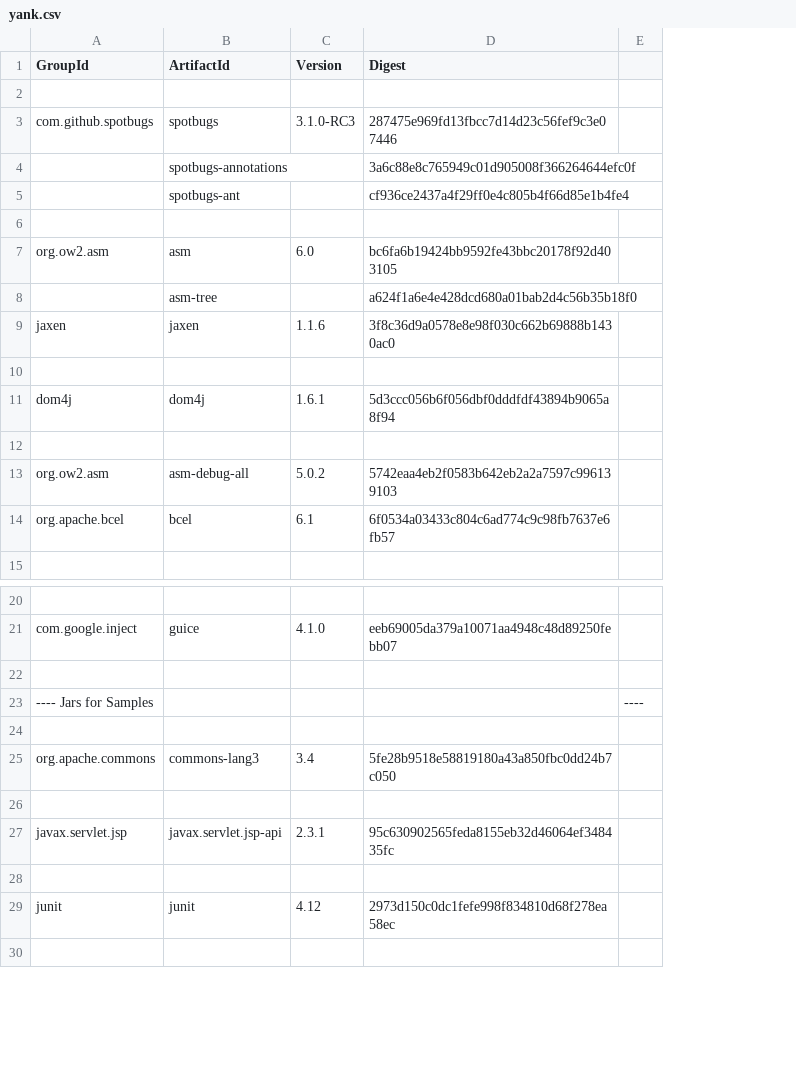
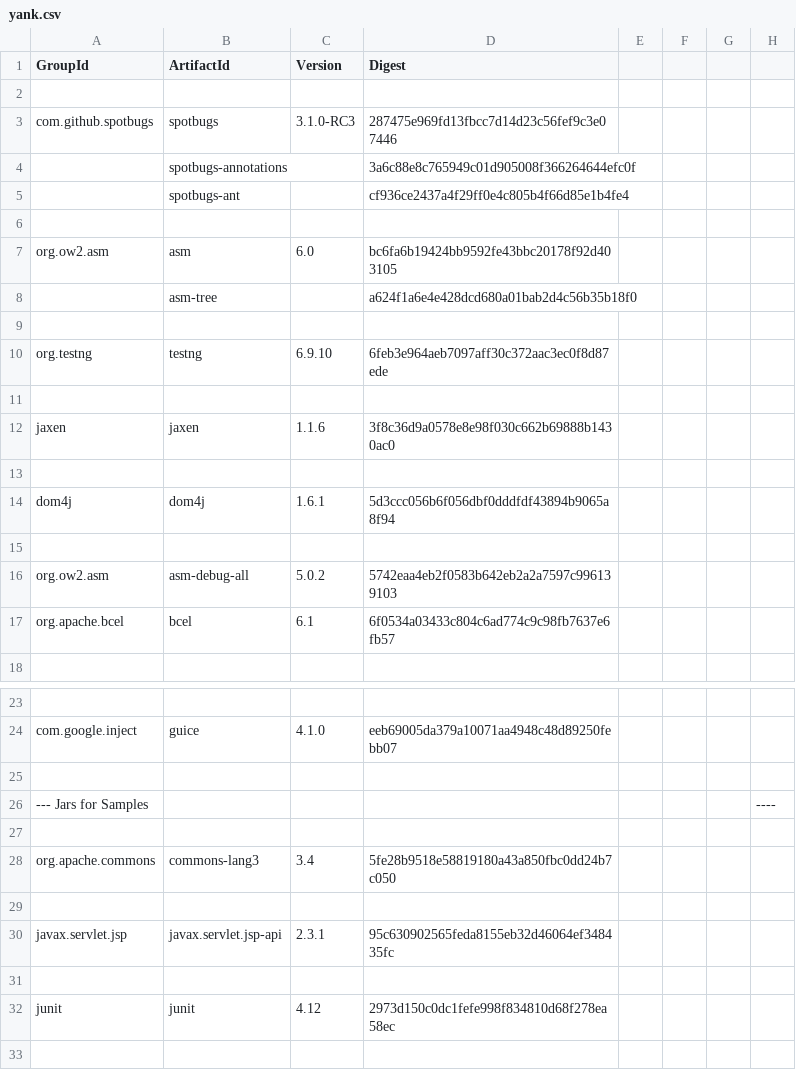
Before and after one commit to mebigfatguy/fb-contrib, a CSV file: yank.csv, drawn as a sheet; only a part is shown, gaps mark what is left out; addresses are those after the commit; the diff names each change by its address in the sheet, - before the commit and + after, or states it on an @@ line.

Commit message:
add testng on spotbugs

```diff
--- a/yank.csv
+++ b/yank.csv
+column E, empty
+column F, empty
+column G, empty
+row 9: (empty)
+row 10: org.testng | testng | 6.9.10 | 6feb3e964aeb7097aff30c372aac3ec0f8d87ede
+row 11: (empty)
-A26 (GroupId): ---- Jars for Samples
+A26 (GroupId): --- Jars for Samples
```
